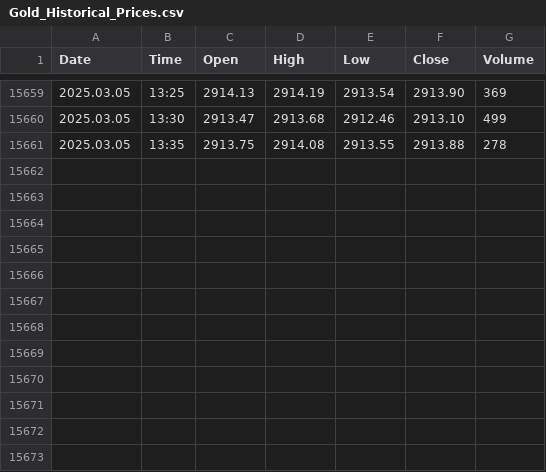
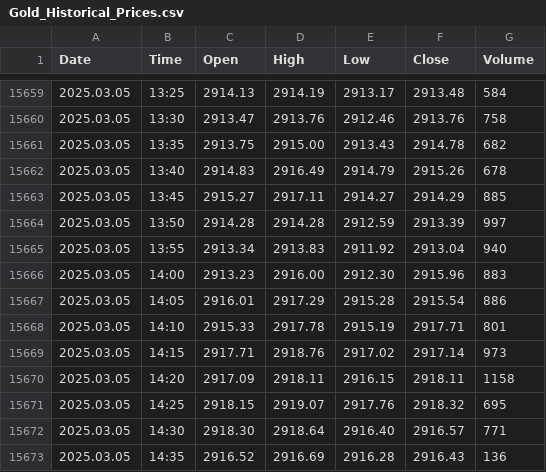
Before and after one commit to approvedthesis/approvedthesis, a CSV file: Gold_Historical_Prices.csv, drawn as a sheet; only a part is shown, gaps mark what is left out; the diff covers the shown part only.

```diff
--- a/Gold_Historical_Prices.csv
+++ b/Gold_Historical_Prices.csv
@@ -15659,3 +15659,15 @@ Date,Time,Open,High,Low,Close,Volume
-2025.03.05,13:25,2914.13,2914.19,2913.54,2913.90,369
-2025.03.05,13:30,2913.47,2913.68,2912.46,2913.10,499
-2025.03.05,13:35,2913.75,2914.08,2913.55,2913.88,278
+2025.03.05,13:25,2914.13,2914.19,2913.17,2913.48,584
+2025.03.05,13:30,2913.47,2913.76,2912.46,2913.76,758
+2025.03.05,13:35,2913.75,2915.00,2913.43,2914.78,682
+2025.03.05,13:40,2914.83,2916.49,2914.79,2915.26,678
+2025.03.05,13:45,2915.27,2917.11,2914.27,2914.29,885
+2025.03.05,13:50,2914.28,2914.28,2912.59,2913.39,997
+2025.03.05,13:55,2913.34,2913.83,2911.92,2913.04,940
+2025.03.05,14:00,2913.23,2916.00,2912.30,2915.96,883
+2025.03.05,14:05,2916.01,2917.29,2915.28,2915.54,886
+2025.03.05,14:10,2915.33,2917.78,2915.19,2917.71,801
+2025.03.05,14:15,2917.71,2918.76,2917.02,2917.14,973
+2025.03.05,14:20,2917.09,2918.11,2916.15,2918.11,1158
+2025.03.05,14:25,2918.15,2919.07,2917.76,2918.32,695
+2025.03.05,14:30,2918.30,2918.64,2916.40,2916.57,771
+2025.03.05,14:35,2916.52,2916.69,2916.28,2916.43,136
```
Also changed, not shown: 32 edited cells elsewhere in this file.
